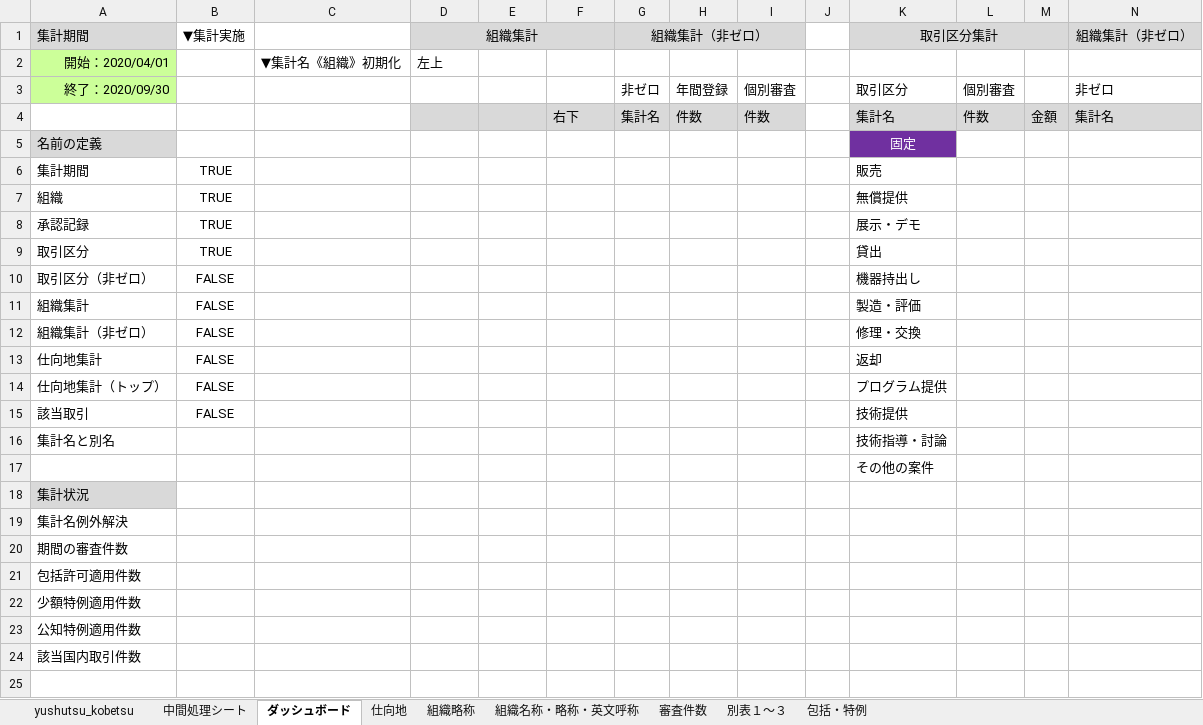
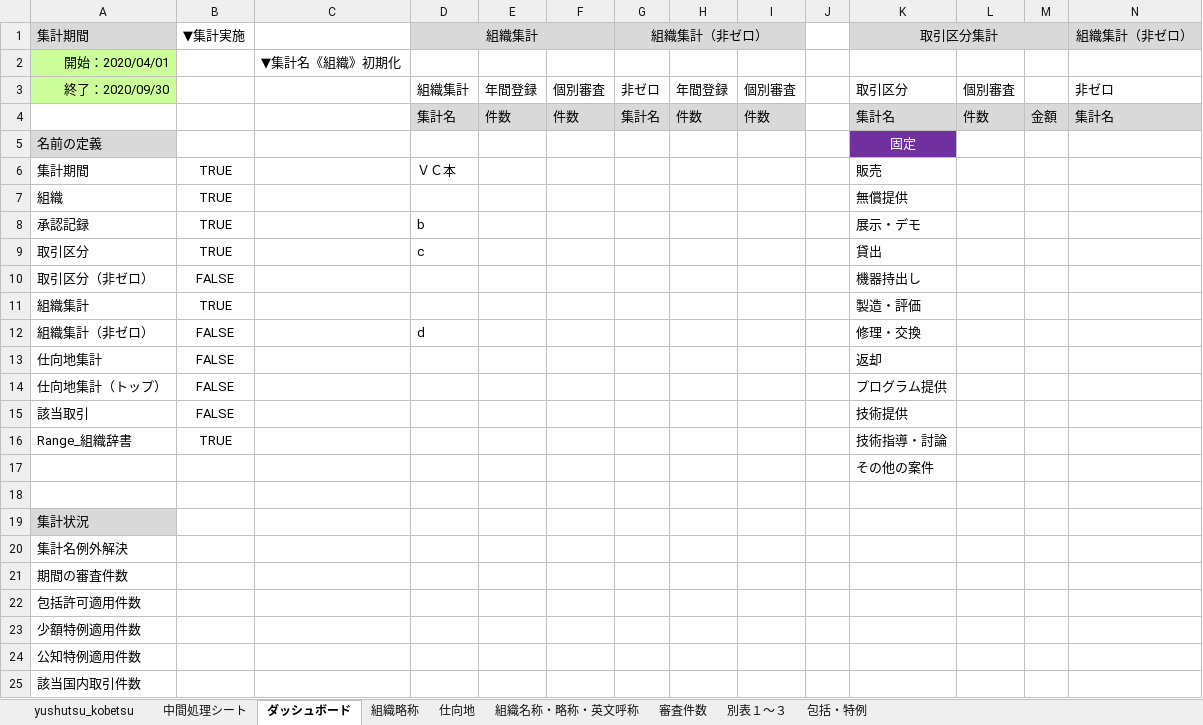
Before and after one commit to aokit/Excel_-, an Excel workbook: Book2.xlsm, sheet ダッシュボード, drawn as a sheet; only a part is shown; values as stored, in another font and other column widths than the file's, no borders; charts and pictures not drawn; removed rows and columns are numbered as before the commit, all else as after; rows hold the shown columns only; the diff names each change by its address in the sheet, - before the commit and + after, or states it on an @@ line.

```diff
--- a/Book2.xlsm (sheet ダッシュボード)
+++ b/Book2.xlsm (sheet ダッシュボード)
@@ sheet tab order changed: yushutsu_kobetsu | 中間処理シート | ダッシュボード | 組織略称 | 仕向地 | 組織名称・略称・英文呼称 | 審査件数 | 別表１～３ | 包括・特例 @@
-D2: 左上
+D2: (empty)
-D3: (empty)
+D3: 組織集計
-E3: (empty)
+E3: 年間登録
-F3: (empty)
+F3: 個別審査
-D4: (empty)
+D4: 集計名
-E4: (empty)
+E4: 件数
-F4: 右下
+F4: 件数
-D6: (empty)
+D6: ＶＣ本
-D8: (empty)
+D8: b
-D9: (empty)
+D9: c
-B11: FALSE
+B11: TRUE
-D12: (empty)
+D12: d
-row 16: 集計名と別名 |  |  |  |  |  |  |  |  |  | 技術指導・討論
+row 16: Range_組織辞書 | TRUE |  |  |  |  |  |  |  |  | 技術指導・討論
+row 18: (empty)
```
Also changed, not shown: sheet 組織略称, sheet 仕向地, charts or pictures, 2 other files.
